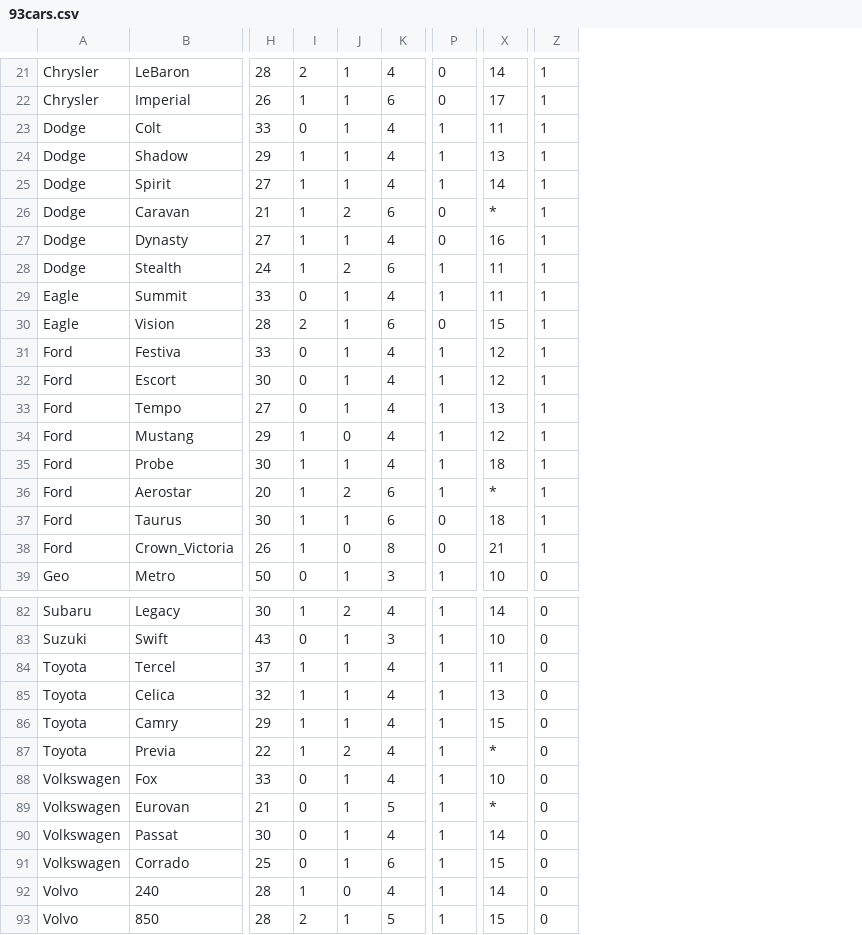
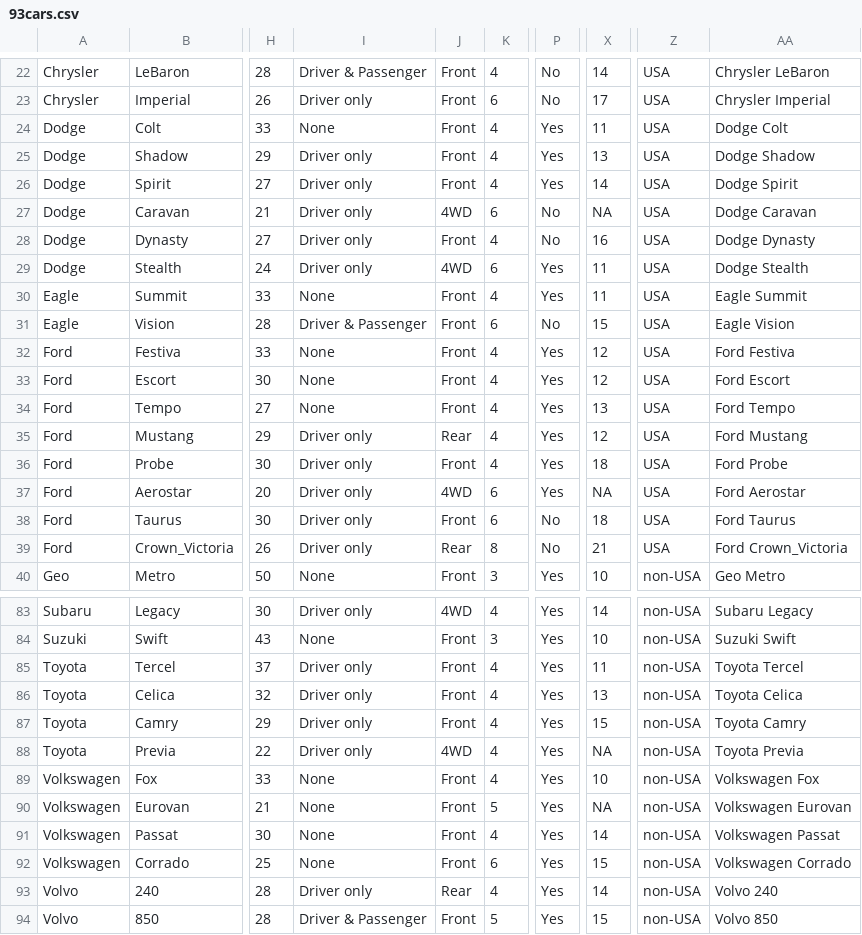
Before and after one commit to tweyde/binder-test, a CSV file: data/93cars.csv, drawn as a sheet; only a part is shown, gaps mark what is left out; removed rows and columns are numbered as before the commit, all else as after; the diff covers the shown part only; the diff names each change by its address in the sheet, - before the commit and + after, or states it on an @@ line.

```diff
--- a/data/93cars.csv
+++ b/data/93cars.csv
-column I, rows 21-39: 2 | 1 | 0 | 1 | 1 | 1 | 1 | 1 | 0 | 2 | 0 | 0 | 0 | 1 | 1 | 1 | 1 | 1 | 0; rows 82-93: 1 | 0 | 1 | 1 | 1 | 1 | 0 | 0 | 0 | 0 | 1 | 2
-column J, rows 21-39: 1 | 1 | 1 | 1 | 1 | 2 | 1 | 2 | 1 | 1 | 1 | 1 | 1 | 0 | 1 | 2 | 1 | 0 | 1; rows 82-93: 2 | 1 | 1 | 1 | 1 | 2 | 1 | 1 | 1 | 1 | 0 | 1
+column I, rows 22-40: Driver & Passenger | Driver only | None | Driver only | Driver only | Driver only | Driver only | Driver only | None | Driver & Passenger | None | None | None | Driver only | Driver only | Driver only | Driver only | Driver only | None; rows 83-94: Driver only | None | Driver only | Driver only | Driver only | Driver only | None | None | None | None | Driver only | Driver & Passenger
+column J, rows 22-40: Front | Front | Front | Front | Front | 4WD | Front | 4WD | Front | Front | Front | Front | Front | Rear | Front | 4WD | Front | Rear | Front; rows 83-94: 4WD | Front | Front | Front | Front | 4WD | Front | Front | Front | Front | Rear | Front
-column P, rows 21-39: 0 | 0 | 1 | 1 | 1 | 0 | 0 | 1 | 1 | 0 | 1 | 1 | 1 | 1 | 1 | 1 | 0 | 0 | 1; rows 82-93: all 1
+column P, rows 22-40: No | No | Yes | Yes | Yes | No | No | Yes | Yes | No | Yes | Yes | Yes | Yes | Yes | Yes | No | No | Yes; rows 83-94: all Yes
-column Z, rows 21-39: 1 | 1 | 1 | 1 | 1 | 1 | 1 | 1 | 1 | 1 | 1 | 1 | 1 | 1 | 1 | 1 | 1 | 1 | 0; rows 82-93: all 0
+column Z, rows 22-40: USA | USA | USA | USA | USA | USA | USA | USA | USA | USA | USA | USA | USA | USA | USA | USA | USA | USA | non-USA; rows 83-94: all non-USA
+column AA, rows 22-40: Chrysler LeBaron | Chrysler Imperial | Dodge Colt | Dodge Shadow | Dodge Spirit | Dodge Caravan | Dodge Dynasty | Dodge Stealth | Eagle Summit | Eagle Vision | Ford Festiva | Ford Escort | Ford Tempo | Ford Mustang | Ford Probe | Ford Aerostar | Ford Taurus | Ford Crown_Victoria | Geo Metro; rows 83-94: Subaru Legacy | Suzuki Swift | Toyota Tercel | Toyota Celica | Toyota Camry | Toyota Previa | Volkswagen Fox | Volkswagen Eurovan | Volkswagen Passat | Volkswagen Corrado | Volvo 240 | Volvo 850
-X27: *
+X27: NA
-X37: *
+X37: NA
-X88: *
+X88: NA
-X90: *
+X90: NA
```
Also changed, not shown: 1 added row and 10 edited cells elsewhere in this file, 1 other file.
